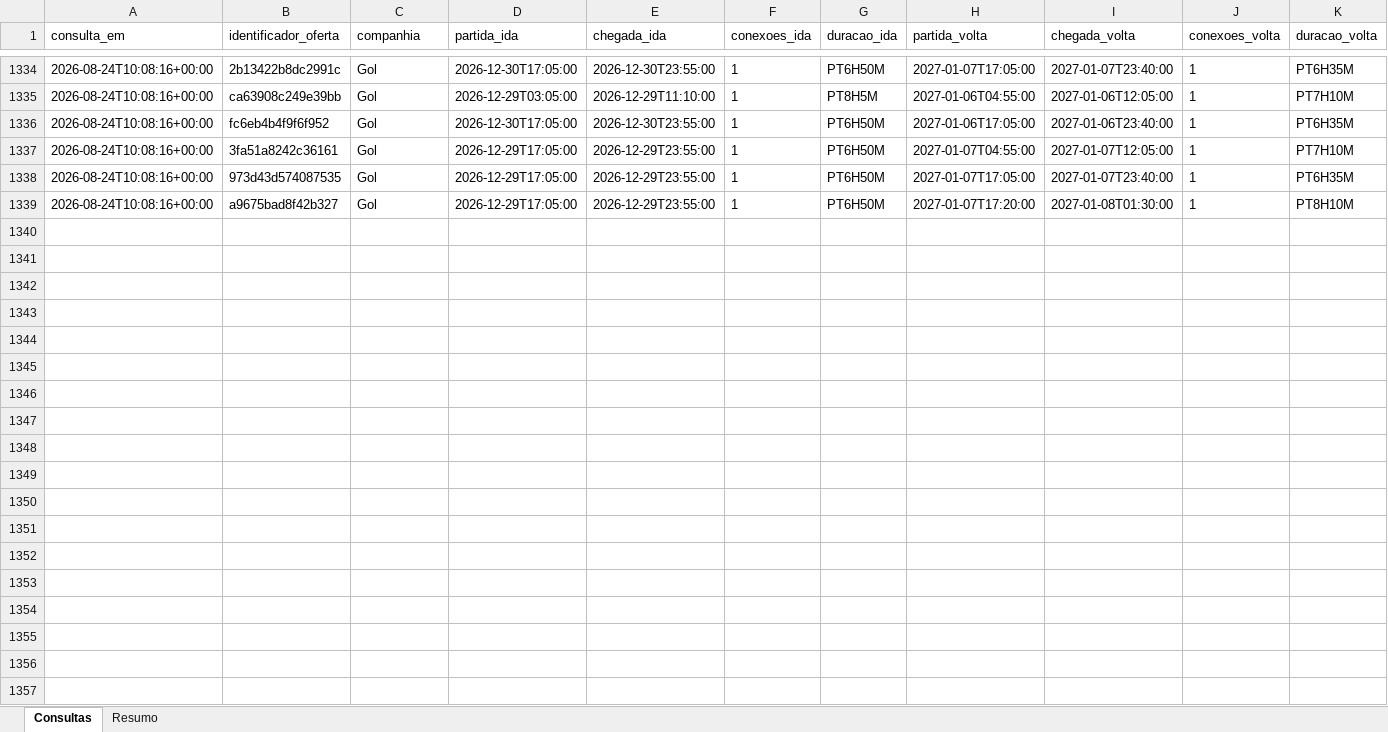
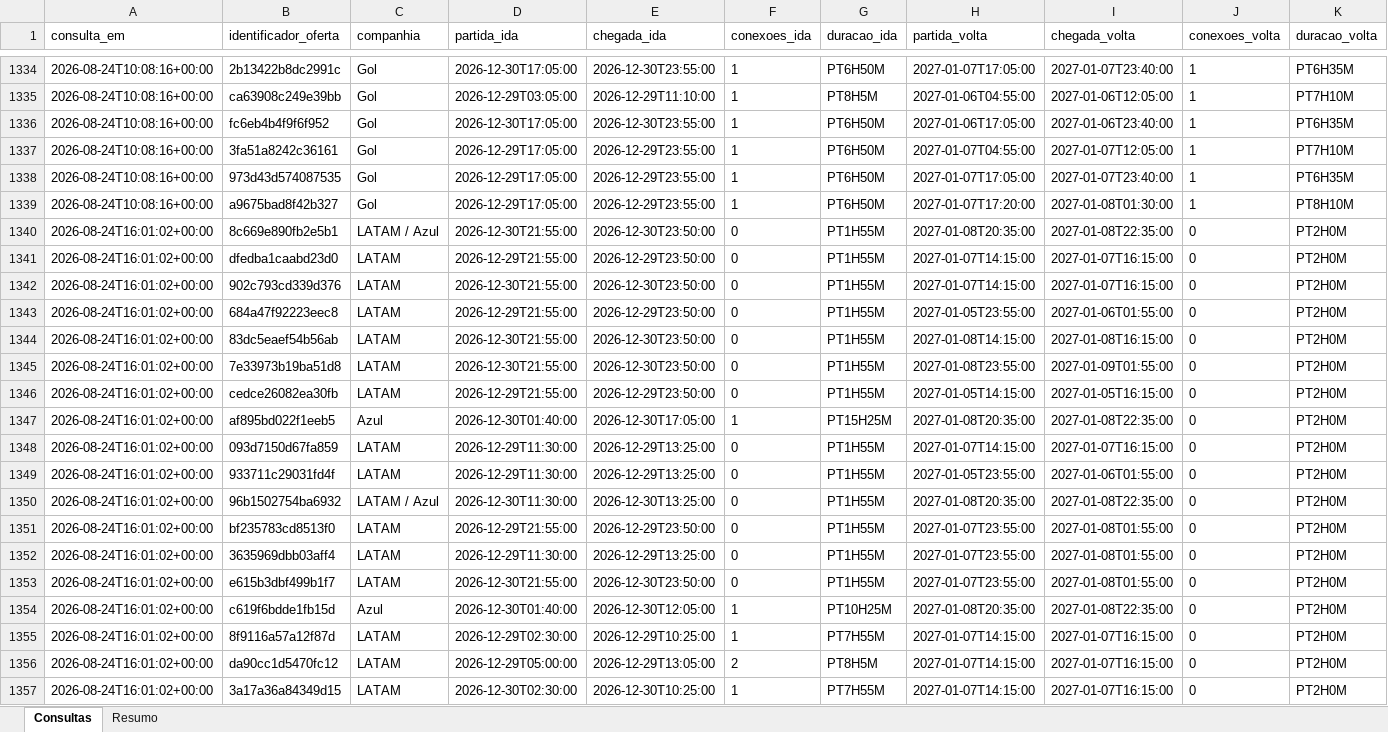
Before and after one commit to asouzaa/monitora-voos, an Excel workbook: docs/monitoramento_fortaleza.xlsx, sheet Consultas, drawn as a sheet; only a part is shown, gaps mark what is left out; values as stored, in another font and other column widths than the file's, no borders; rows hold the shown columns only; the diff covers the shown part only; the diff names each change by its address in the sheet, - before the commit and + after, or states it on an @@ line.

```diff
--- a/docs/monitoramento_fortaleza.xlsx (sheet Consultas)
+++ b/docs/monitoramento_fortaleza.xlsx (sheet Consultas)
+row 1340: 2026-08-24T16:01:02+00:00 | 8c669e890fb2e5b1 | LATAM / Azul | 2026-12-30T21:55:00 | 2026-12-30T23:50:00 | 0 | PT1H55M | 2027-01-08T20:35:00 | 2027-01-08T22:35:00 | 0 | PT2H0M
+row 1341: 2026-08-24T16:01:02+00:00 | dfedba1caabd23d0 | LATAM | 2026-12-29T21:55:00 | 2026-12-29T23:50:00 | 0 | PT1H55M | 2027-01-07T14:15:00 | 2027-01-07T16:15:00 | 0 | PT2H0M
+row 1342: 2026-08-24T16:01:02+00:00 | 902c793cd339d376 | LATAM | 2026-12-30T21:55:00 | 2026-12-30T23:50:00 | 0 | PT1H55M | 2027-01-07T14:15:00 | 2027-01-07T16:15:00 | 0 | PT2H0M
+row 1343: 2026-08-24T16:01:02+00:00 | 684a47f92223eec8 | LATAM | 2026-12-29T21:55:00 | 2026-12-29T23:50:00 | 0 | PT1H55M | 2027-01-05T23:55:00 | 2027-01-06T01:55:00 | 0 | PT2H0M
+row 1344: 2026-08-24T16:01:02+00:00 | 83dc5eaef54b56ab | LATAM | 2026-12-30T21:55:00 | 2026-12-30T23:50:00 | 0 | PT1H55M | 2027-01-08T14:15:00 | 2027-01-08T16:15:00 | 0 | PT2H0M
+row 1345: 2026-08-24T16:01:02+00:00 | 7e33973b19ba51d8 | LATAM | 2026-12-30T21:55:00 | 2026-12-30T23:50:00 | 0 | PT1H55M | 2027-01-08T23:55:00 | 2027-01-09T01:55:00 | 0 | PT2H0M
+row 1346: 2026-08-24T16:01:02+00:00 | cedce26082ea30fb | LATAM | 2026-12-29T21:55:00 | 2026-12-29T23:50:00 | 0 | PT1H55M | 2027-01-05T14:15:00 | 2027-01-05T16:15:00 | 0 | PT2H0M
+row 1347: 2026-08-24T16:01:02+00:00 | af895bd022f1eeb5 | Azul | 2026-12-30T01:40:00 | 2026-12-30T17:05:00 | 1 | PT15H25M | 2027-01-08T20:35:00 | 2027-01-08T22:35:00 | 0 | PT2H0M
+row 1348: 2026-08-24T16:01:02+00:00 | 093d7150d67fa859 | LATAM | 2026-12-29T11:30:00 | 2026-12-29T13:25:00 | 0 | PT1H55M | 2027-01-07T14:15:00 | 2027-01-07T16:15:00 | 0 | PT2H0M
+row 1349: 2026-08-24T16:01:02+00:00 | 933711c29031fd4f | LATAM | 2026-12-29T11:30:00 | 2026-12-29T13:25:00 | 0 | PT1H55M | 2027-01-05T23:55:00 | 2027-01-06T01:55:00 | 0 | PT2H0M
+row 1350: 2026-08-24T16:01:02+00:00 | 96b1502754ba6932 | LATAM / Azul | 2026-12-30T11:30:00 | 2026-12-30T13:25:00 | 0 | PT1H55M | 2027-01-08T20:35:00 | 2027-01-08T22:35:00 | 0 | PT2H0M
+row 1351: 2026-08-24T16:01:02+00:00 | bf235783cd8513f0 | LATAM | 2026-12-29T21:55:00 | 2026-12-29T23:50:00 | 0 | PT1H55M | 2027-01-07T23:55:00 | 2027-01-08T01:55:00 | 0 | PT2H0M
+row 1352: 2026-08-24T16:01:02+00:00 | 3635969dbb03aff4 | LATAM | 2026-12-29T11:30:00 | 2026-12-29T13:25:00 | 0 | PT1H55M | 2027-01-07T23:55:00 | 2027-01-08T01:55:00 | 0 | PT2H0M
+row 1353: 2026-08-24T16:01:02+00:00 | e615b3dbf499b1f7 | LATAM | 2026-12-30T21:55:00 | 2026-12-30T23:50:00 | 0 | PT1H55M | 2027-01-07T23:55:00 | 2027-01-08T01:55:00 | 0 | PT2H0M
+row 1354: 2026-08-24T16:01:02+00:00 | c619f6bdde1fb15d | Azul | 2026-12-30T01:40:00 | 2026-12-30T12:05:00 | 1 | PT10H25M | 2027-01-08T20:35:00 | 2027-01-08T22:35:00 | 0 | PT2H0M
+row 1355: 2026-08-24T16:01:02+00:00 | 8f9116a57a12f87d | LATAM | 2026-12-29T02:30:00 | 2026-12-29T10:25:00 | 1 | PT7H55M | 2027-01-07T14:15:00 | 2027-01-07T16:15:00 | 0 | PT2H0M
+row 1356: 2026-08-24T16:01:02+00:00 | da90cc1d5470fc12 | LATAM | 2026-12-29T05:00:00 | 2026-12-29T13:05:00 | 2 | PT8H5M | 2027-01-07T14:15:00 | 2027-01-07T16:15:00 | 0 | PT2H0M
+row 1357: 2026-08-24T16:01:02+00:00 | 3a17a36a84349d15 | LATAM | 2026-12-30T02:30:00 | 2026-12-30T10:25:00 | 1 | PT7H55M | 2027-01-07T14:15:00 | 2027-01-07T16:15:00 | 0 | PT2H0M
```
Also changed, not shown: 102 added rows elsewhere in this sheet, sheet Resumo, docs/monitoramento_joao_pessoa.xlsx, docs/monitoramento_maceio.xlsx, 9 other files.
